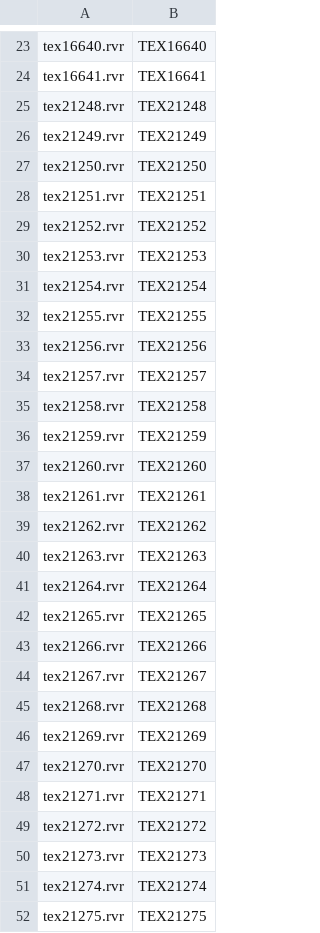
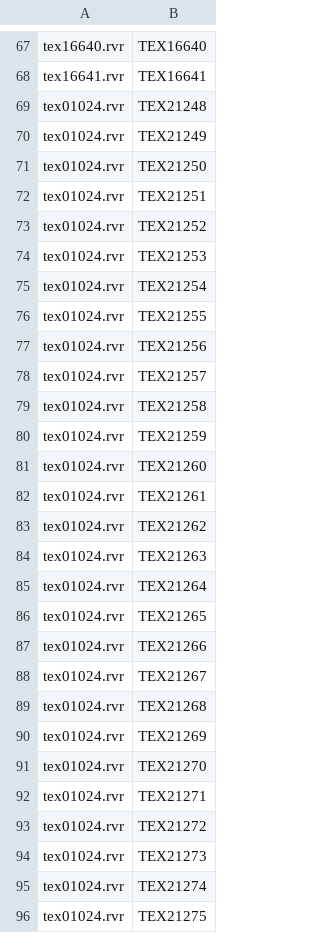
Before and after one commit to Captain4LK/RvnicRaven-ray, a CSV file: bin/data_anarch/main.csv, drawn as a sheet; only a part is shown, gaps mark what is left out; the diff covers the shown part only.

```diff
--- a/bin/data_anarch/main.csv
+++ b/bin/data_anarch/main.csv
@@ -24,29 +68,29 @@
 "tex16641.rvr","TEX16641"
-"tex21248.rvr","TEX21248"
-"tex21249.rvr","TEX21249"
-"tex21250.rvr","TEX21250"
-"tex21251.rvr","TEX21251"
-"tex21252.rvr","TEX21252"
-"tex21253.rvr","TEX21253"
-"tex21254.rvr","TEX21254"
-"tex21255.rvr","TEX21255"
-"tex21256.rvr","TEX21256"
-"tex21257.rvr","TEX21257"
-"tex21258.rvr","TEX21258"
-"tex21259.rvr","TEX21259"
-"tex21260.rvr","TEX21260"
-"tex21261.rvr","TEX21261"
-"tex21262.rvr","TEX21262"
-"tex21263.rvr","TEX21263"
-"tex21264.rvr","TEX21264"
-"tex21265.rvr","TEX21265"
-"tex21266.rvr","TEX21266"
-"tex21267.rvr","TEX21267"
-"tex21268.rvr","TEX21268"
-"tex21269.rvr","TEX21269"
-"tex21270.rvr","TEX21270"
-"tex21271.rvr","TEX21271"
-"tex21272.rvr","TEX21272"
-"tex21273.rvr","TEX21273"
-"tex21274.rvr","TEX21274"
-"tex21275.rvr","TEX21275"
+"tex01024.rvr","TEX21248"
+"tex01024.rvr","TEX21249"
+"tex01024.rvr","TEX21250"
+"tex01024.rvr","TEX21251"
+"tex01024.rvr","TEX21252"
+"tex01024.rvr","TEX21253"
+"tex01024.rvr","TEX21254"
+"tex01024.rvr","TEX21255"
+"tex01024.rvr","TEX21256"
+"tex01024.rvr","TEX21257"
+"tex01024.rvr","TEX21258"
+"tex01024.rvr","TEX21259"
+"tex01024.rvr","TEX21260"
+"tex01024.rvr","TEX21261"
+"tex01024.rvr","TEX21262"
+"tex01024.rvr","TEX21263"
+"tex01024.rvr","TEX21264"
+"tex01024.rvr","TEX21265"
+"tex01024.rvr","TEX21266"
+"tex01024.rvr","TEX21267"
+"tex01024.rvr","TEX21268"
+"tex01024.rvr","TEX21269"
+"tex01024.rvr","TEX21270"
+"tex01024.rvr","TEX21271"
+"tex01024.rvr","TEX21272"
+"tex01024.rvr","TEX21273"
+"tex01024.rvr","TEX21274"
+"tex01024.rvr","TEX21275"
```
Also changed, not shown: 44 added rows and 15 edited cells elsewhere in this file, 53 other files.
